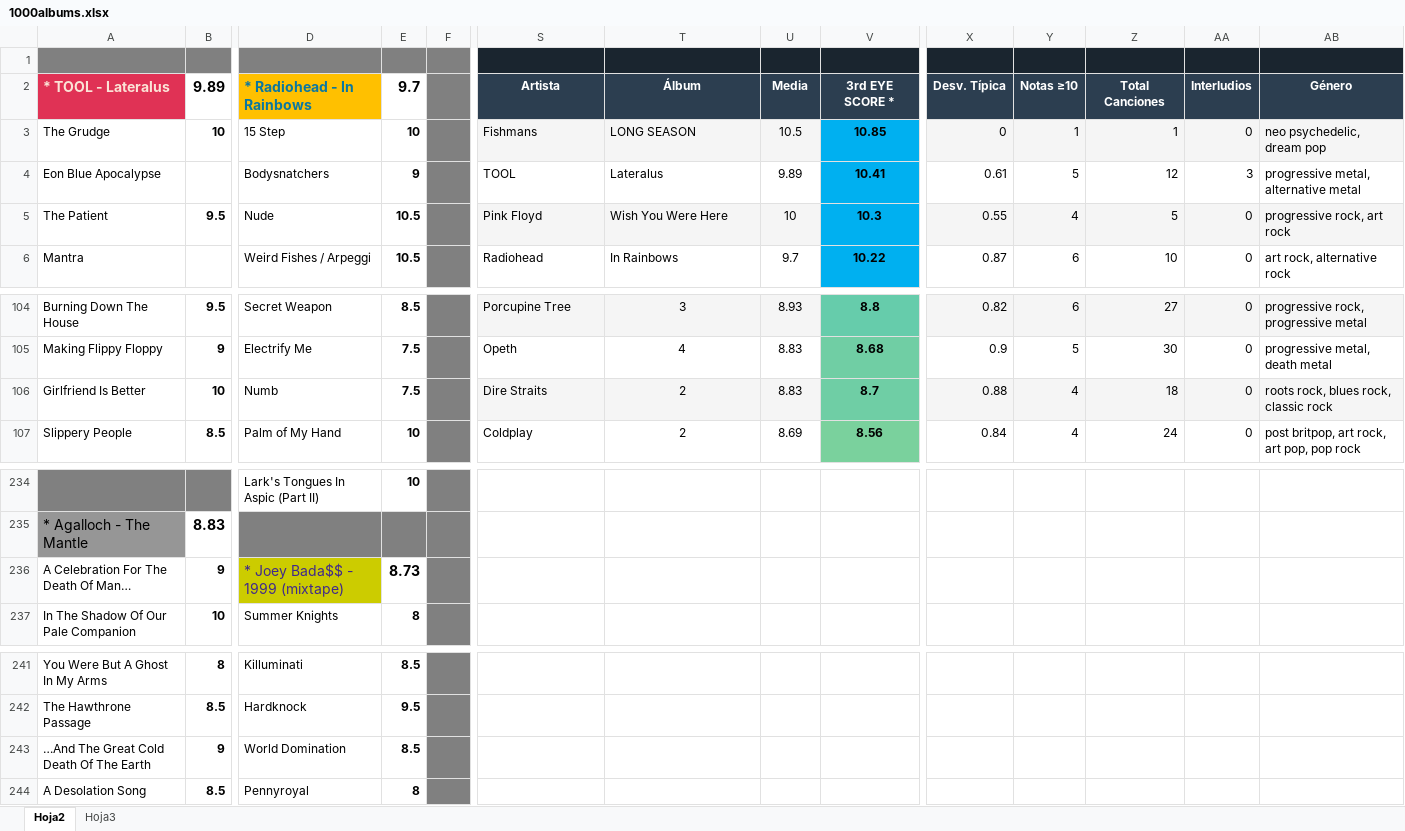
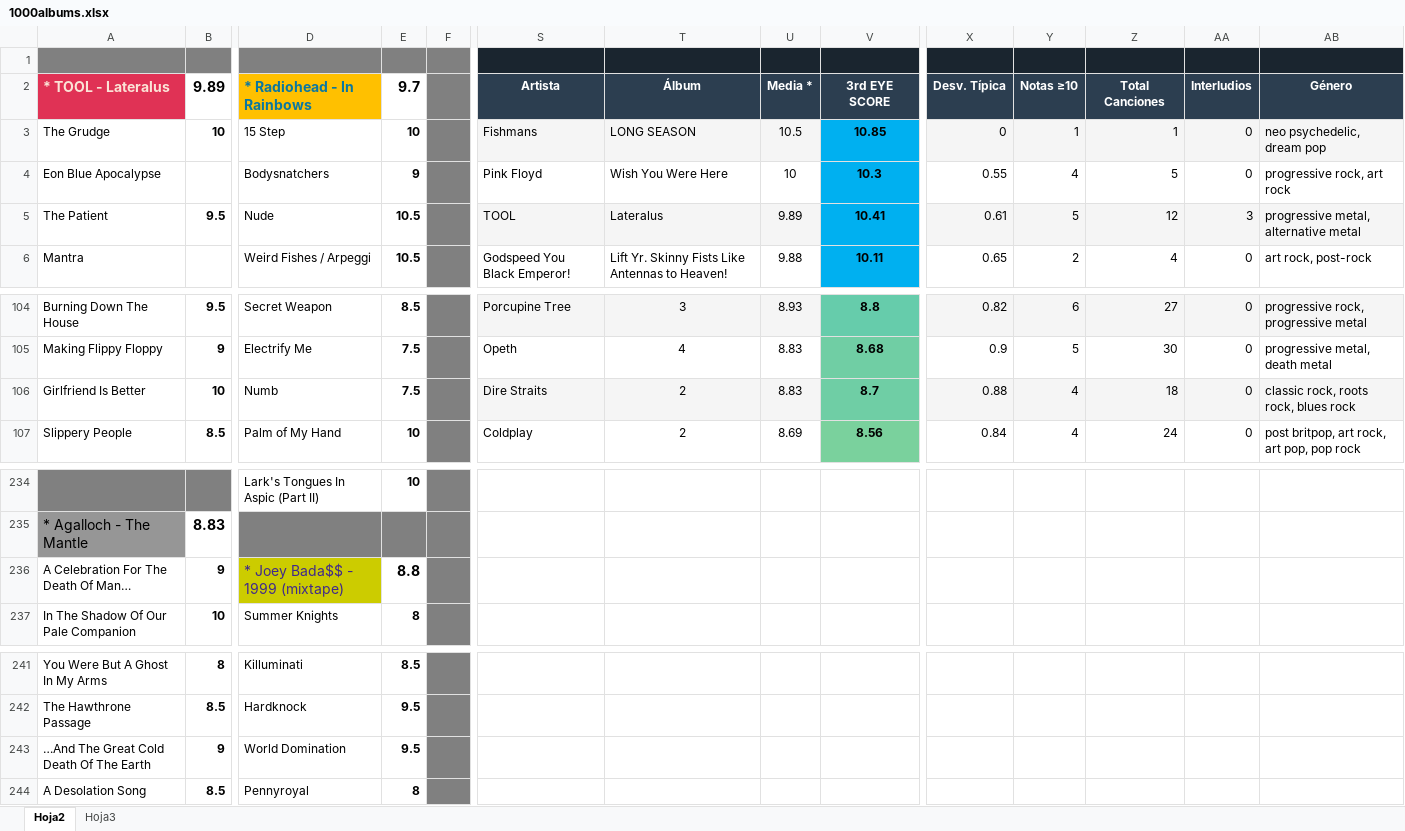
Before and after one commit to miguelrr11/top1000albums, an Excel workbook: 1000albums.xlsx, sheet Hoja2, drawn as a sheet; only a part is shown, gaps mark what is left out; values as stored, in another font and other column widths than the file's, no borders; charts and pictures and conditional formats not drawn; the diff covers the shown part only; the diff names each change by its address in the sheet, - before the commit and + after, or states it on an @@ line.

Commit message:
fixed

```diff
--- a/1000albums.xlsx (sheet Hoja2)
+++ b/1000albums.xlsx (sheet Hoja2)
-U2: Media
+U2: Media *
-V2: 3rd EYE SCORE *
+V2: 3rd EYE SCORE
-S4 (Artista): TOOL
+S4 (Artista): Pink Floyd
-T4 (Álbum): Lateralus
+T4 (Álbum): Wish You Were Here
-U4 (Media *): 9.89
+U4 (Media *): 10
-V4 (3rd EYE SCORE): 10.41
+V4 (3rd EYE SCORE): 10.3
-X4 (Desv. Típica): 0.61
+X4 (Desv. Típica): 0.55
-Y4 (Notas ≥10): 5
+Y4 (Notas ≥10): 4
-Z4 (Total Canciones): 12
+Z4 (Total Canciones): 5
-AA4 (Interludios): 3
+AA4 (Interludios): 0
-AB4 (Género): progressive metal, alternative metal
+AB4 (Género): progressive rock, art rock
-S5 (Artista): Pink Floyd
+S5 (Artista): TOOL
-T5 (Álbum): Wish You Were Here
+T5 (Álbum): Lateralus
-U5 (Media *): 10
+U5 (Media *): 9.89
-V5 (3rd EYE SCORE): 10.3
+V5 (3rd EYE SCORE): 10.41
-X5 (Desv. Típica): 0.55
+X5 (Desv. Típica): 0.61
-Y5 (Notas ≥10): 4
+Y5 (Notas ≥10): 5
-Z5 (Total Canciones): 5
+Z5 (Total Canciones): 12
-AA5 (Interludios): 0
+AA5 (Interludios): 3
-AB5 (Género): progressive rock, art rock
+AB5 (Género): progressive metal, alternative metal
-S6 (Artista): Radiohead
+S6 (Artista): Godspeed You Black Emperor!
-T6 (Álbum): In Rainbows
+T6 (Álbum): Lift Yr. Skinny Fists Like Antennas to Heaven!
-U6 (Media *): 9.7
+U6 (Media *): 9.88
-V6 (3rd EYE SCORE): 10.22
+V6 (3rd EYE SCORE): 10.11
-X6 (Desv. Típica): 0.87
+X6 (Desv. Típica): 0.65
-Y6 (Notas ≥10): 6
+Y6 (Notas ≥10): 2
-Z6 (Total Canciones): 10
+Z6 (Total Canciones): 4
-AB6 (Género): art rock, alternative rock
+AB6 (Género): art rock, post-rock
-AB106 (Género): roots rock, blues rock, classic rock
+AB106 (Género): classic rock, roots rock, blues rock
-E236 (9.7): 8.73
+E236 (9.7): 8.8
-E243 (9.7): 8.5
+E243 (9.7): 9.5
```
Also changed, not shown: 2 added rows, 2 removed rows and 602 edited cells elsewhere in this sheet.
